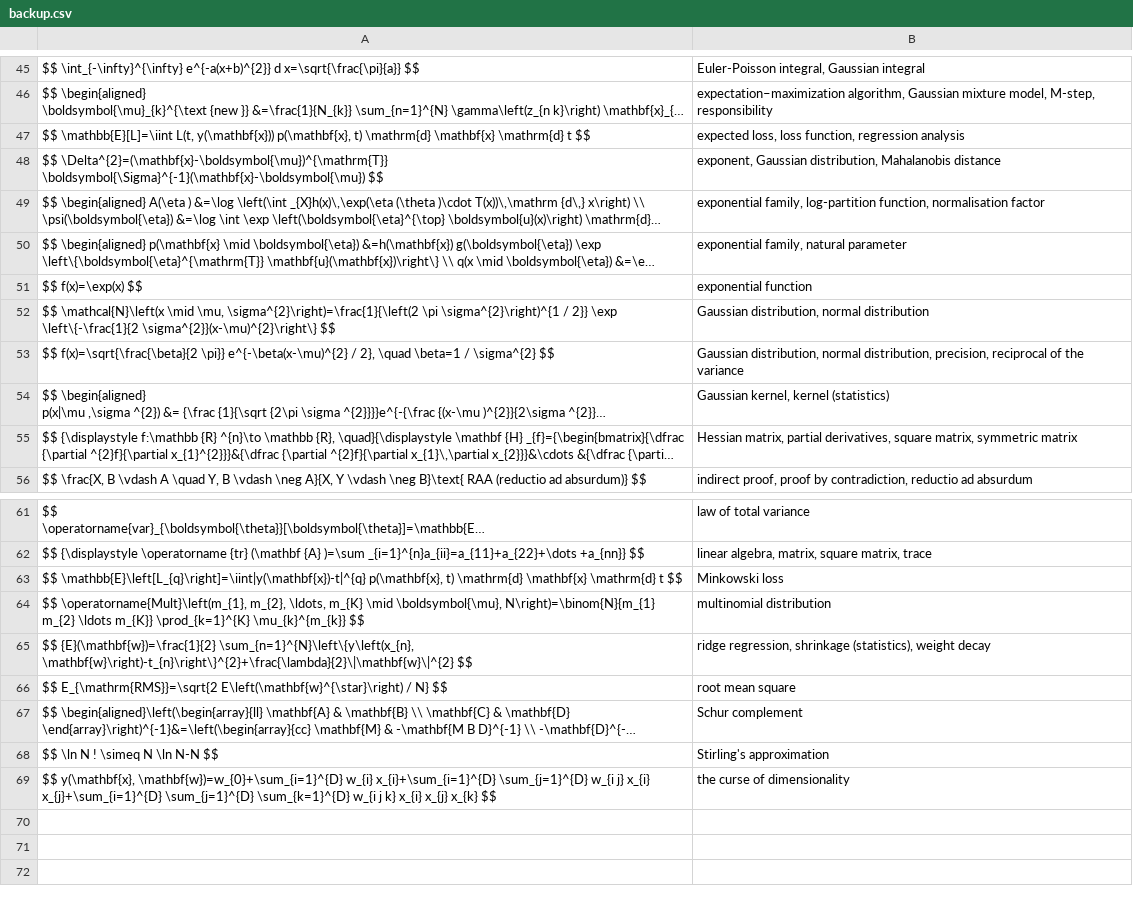
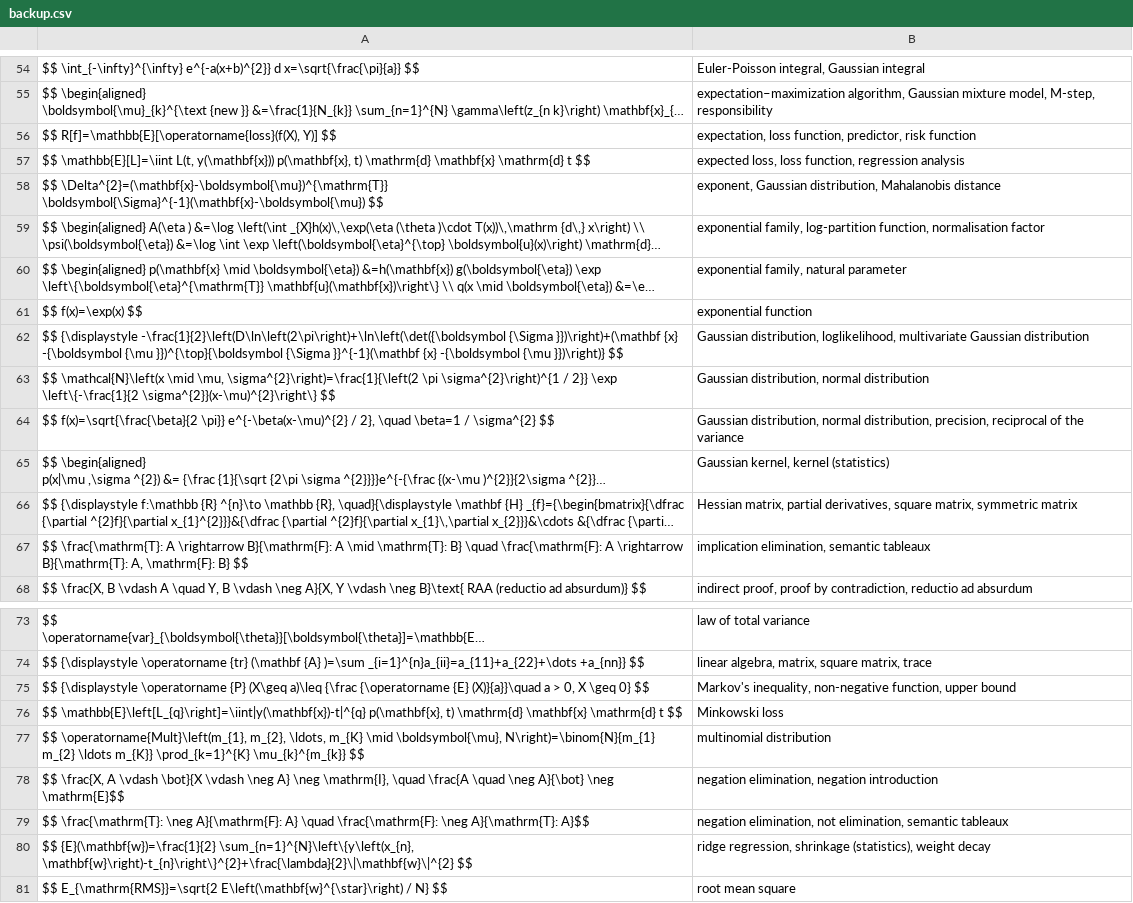
Before and after one commit to human-404/human-404.github.io, a CSV file: backup.csv, drawn as a sheet; only a part is shown, gaps mark what is left out; the shorter side is filled out with more unchanged rows; long unchanged cells end in …; the diff covers the shown part only; the diff names each change by its address in the sheet, - before the commit and + after, or states it on an @@ line.

```diff
--- a/backup.csv
+++ b/backup.csv
+row 56: $$ R[f]=\mathbb{E}[\operatorname{loss}(f(X), Y)] $$ | expectation, loss function, predictor, risk function
+row 62: $$ {\displaystyle -\frac{1}{2}\left(D\ln\left(2\pi\right)+\ln\left(\det({\boldsymbol {\Sigma }})\right)+(\mathbf {x} -{\boldsymbol {\mu }})^{\top}{\boldsymbol {\Sigma }}^{-1}(\mathbf {x} -{\boldsymbol {\mu }})\right)} $$ | Gaussian distribution, loglikelihood, multivariate Gaussian distribution
+row 67: $$ \frac{\mathrm{T}: A \rightarrow B}{\mathrm{F}: A \mid \mathrm{T}: B} \quad \frac{\mathrm{F}: A \rightarrow B}{\mathrm{T}: A, \mathrm{F}: B} $$ | implication elimination, semantic tableaux
+row 75: $$ {\displaystyle \operatorname {P} (X\geq a)\leq {\frac {\operatorname {E} (X)}{a}}\quad a > 0, X \geq 0} $$ | Markov's inequality, non-negative function, upper bound
+row 78: $$ \frac{X, A \vdash \bot}{X \vdash \neg A} \neg \mathrm{I}, \quad \frac{A \quad \neg A}{\bot} \neg \mathrm{E}$$ | negation elimination, negation introduction
+row 79: $$ \frac{\mathrm{T}: \neg A}{\mathrm{F}: A} \quad \frac{\mathrm{F}: \neg A}{\mathrm{T}: A}$$ | negation elimination, not elimination, semantic tableaux
```
Also changed, not shown: 9 added rows and 1 edited cell elsewhere in this file.
